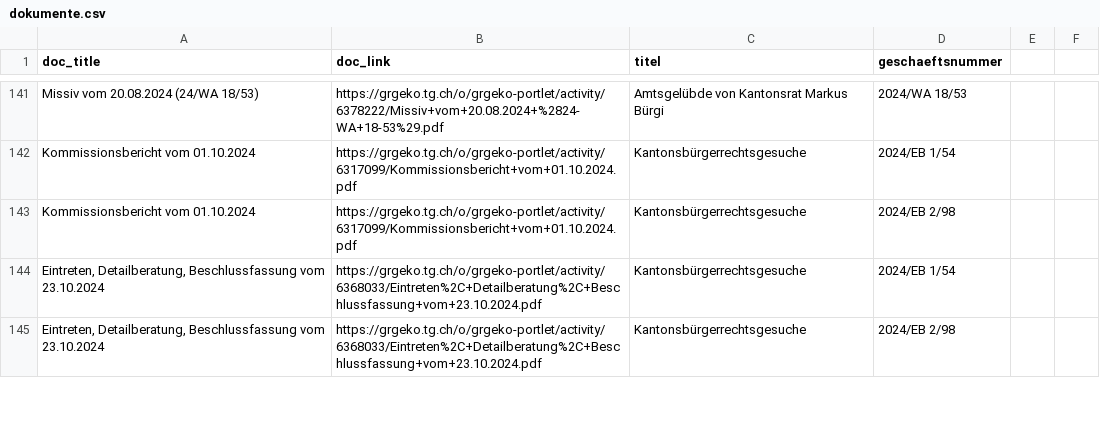
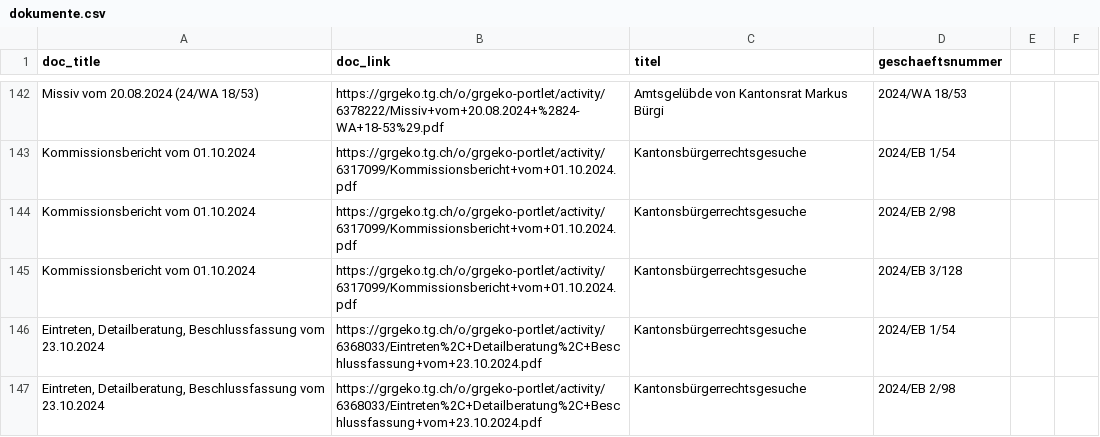
Before and after one commit to ogdtg/vorstossdaten_scrape, a CSV file: dokumente.csv, drawn as a sheet; only a part is shown, gaps mark what is left out; the diff covers the shown part only; the diff names each change by its address in the sheet, - before the commit and + after, or states it on an @@ line.

```diff
--- a/dokumente.csv
+++ b/dokumente.csv
+row 145: Kommissionsbericht vom 01.10.2024 | https://grgeko.tg.ch/o/grgeko-portlet/activity/6317099/Kommissionsbericht+vom+01.10.2024.pdf | Kantonsbürgerrechtsgesuche | 2024/EB 3/128
```
Also changed, not shown: 6 added rows and 1 removed row elsewhere in this file, geschaefte.csv, 1 other file.
